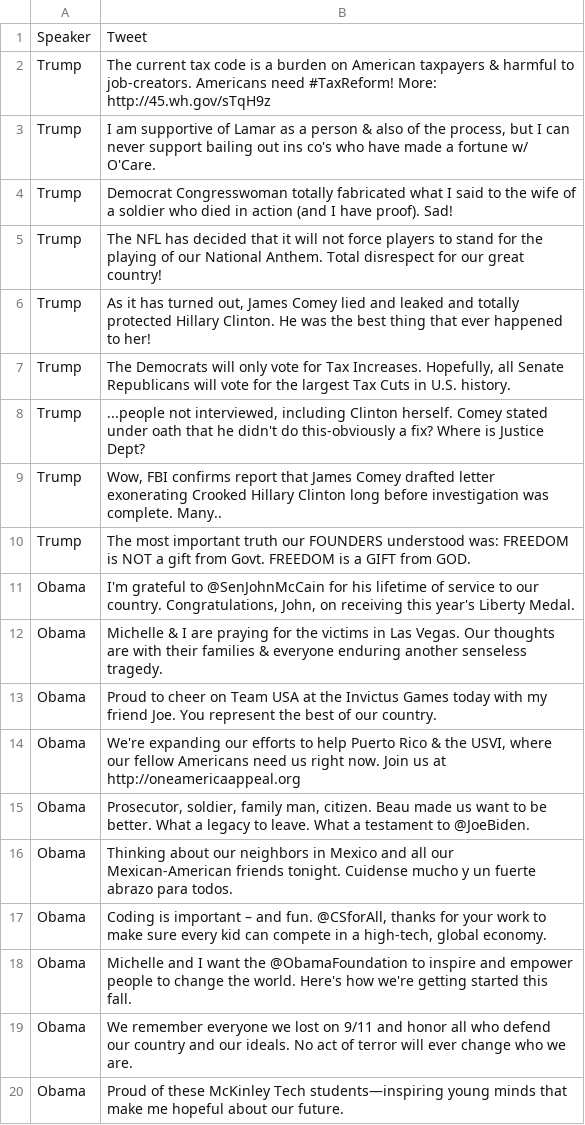
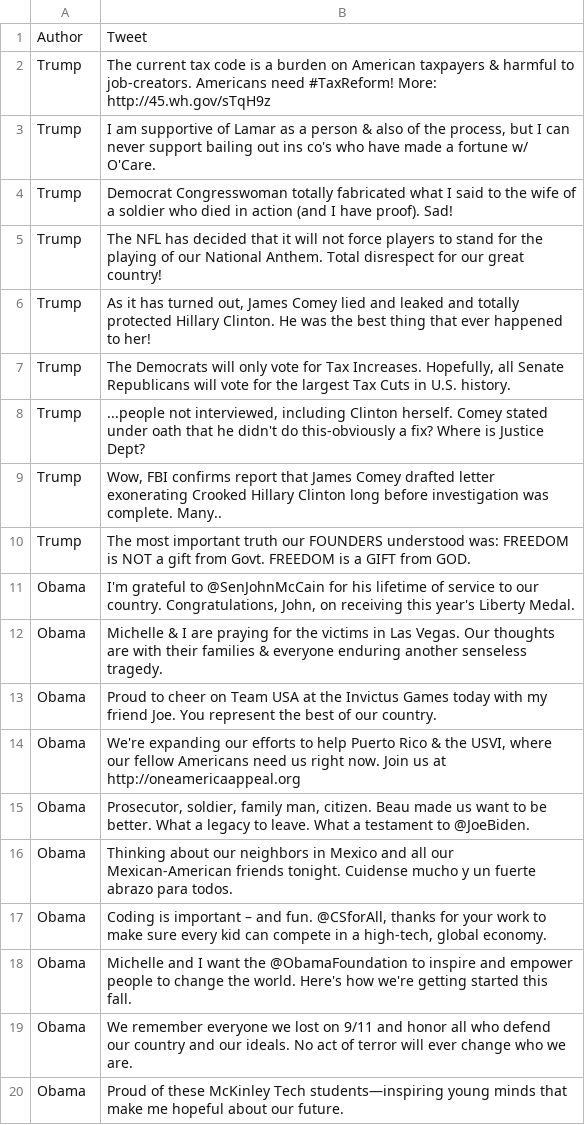
Before and after one commit to swartchris8/nlp-intro, a CSV file: trump-obama-tweets - Sheet1.csv, drawn as a sheet.

```diff
--- a/trump-obama-tweets - Sheet1.csv
+++ b/trump-obama-tweets - Sheet1.csv
@@ -1,2 +1,2 @@
-Speaker,Tweet
+Author,Tweet
 Trump,The current tax code is a burden on American taxpayers & harmful to job-creators. Americans need #TaxReform! More: http://45.wh.gov/sTqH9z
```
Also changed, not shown: 1 other file.
